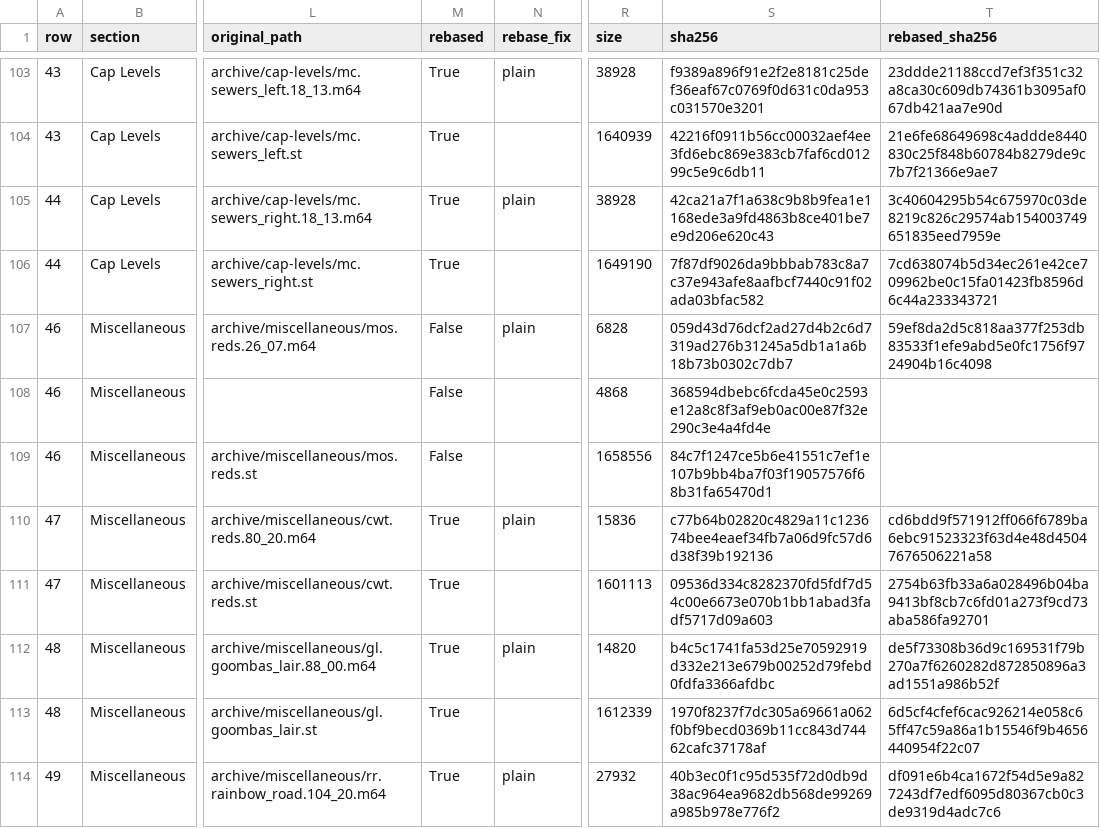
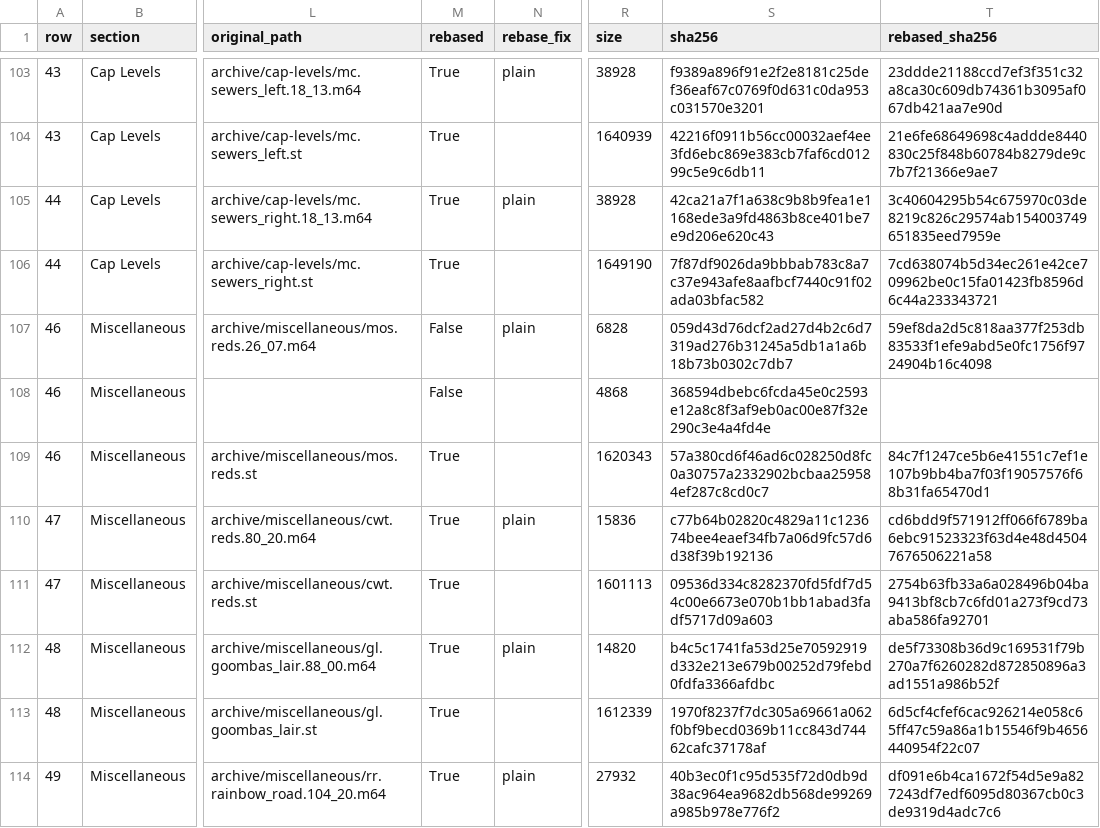
Before and after one commit to frKieran/sm64-tld-tas, a CSV file: manifest.csv, drawn as a sheet; only a part is shown, gaps mark what is left out; the diff names each change by its address in the sheet, - before the commit and + after, or states it on an @@ line.

```diff
--- a/manifest.csv
+++ b/manifest.csv
-M109 (rebased): False
+M109 (rebased): True
-R109 (size): 1658556
+R109 (size): 1620343
-S109 (sha256): 84c7f1247ce5b6e41551c7ef1e107b9bb4ba7f03f19057576f68b31fa65470d1
+S109 (sha256): 57a380cd6f46ad6c028250d8fc0a30757a2332902bcbaa259584ef287c8cd0c7
-T109 (rebased_sha256): (empty)
+T109 (rebased_sha256): 84c7f1247ce5b6e41551c7ef1e107b9bb4ba7f03f19057576f68b31fa65470d1
```
Also changed, not shown: 1 other file.
